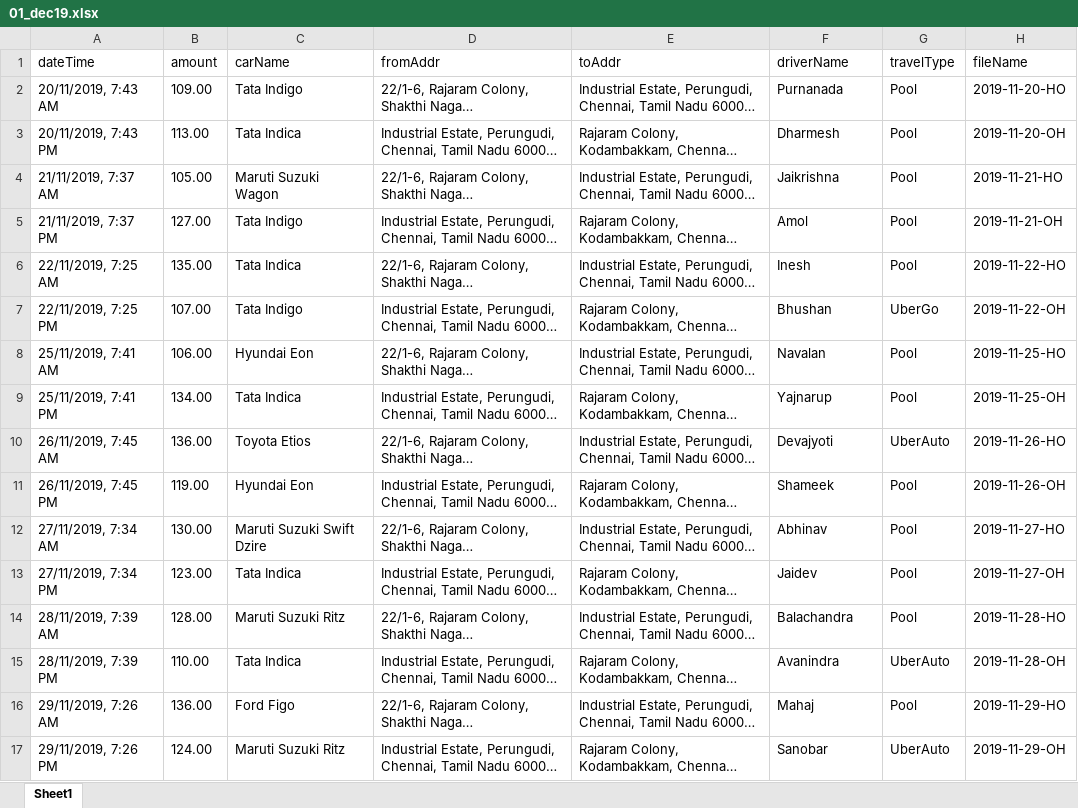
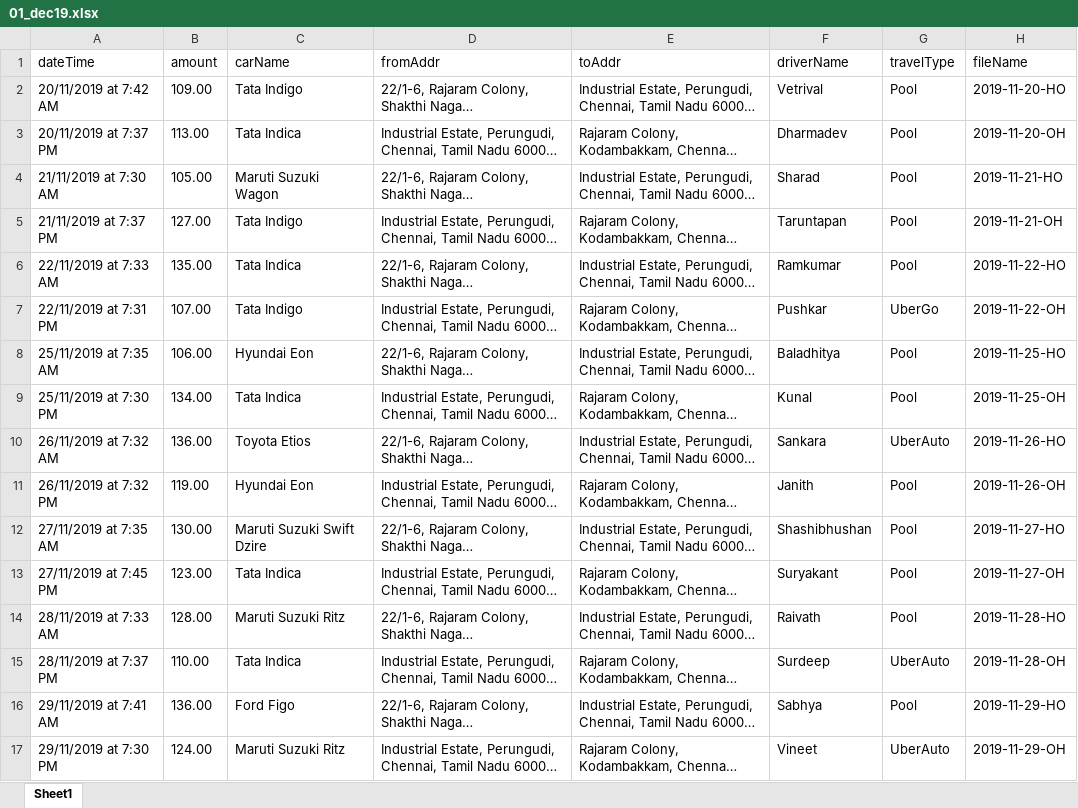
Before and after one commit to JustYourAverageOnion/ProjectUberInvoice, an Excel workbook: data/01_dec19.xlsx, sheet Sheet1, drawn as a sheet; only a part is shown; long unchanged cells end in …; values as stored, in another font and other column widths than the file's, no borders; the diff covers the shown part only; the diff names each change by its address in the sheet, - before the commit and + after, or states it on an @@ line.

Commit message:
Updated Data, TIme

```diff
--- a/data/01_dec19.xlsx (sheet Sheet1)
+++ b/data/01_dec19.xlsx (sheet Sheet1)
-A2 (dateTime): 20/11/2019, 7:43 AM
+A2 (dateTime): 20/11/2019 at 7:42 AM
-F2 (driverName): Purnanada
+F2 (driverName): Vetrival
-A3 (dateTime): 20/11/2019, 7:43 PM
+A3 (dateTime): 20/11/2019 at 7:37 PM
-F3 (driverName): Dharmesh
+F3 (driverName): Dharmadev
-A4 (dateTime): 21/11/2019, 7:37 AM
+A4 (dateTime): 21/11/2019 at 7:30 AM
-F4 (driverName): Jaikrishna
+F4 (driverName): Sharad
-A5 (dateTime): 21/11/2019, 7:37 PM
+A5 (dateTime): 21/11/2019 at 7:37 PM
-F5 (driverName): Amol
+F5 (driverName): Taruntapan
-A6 (dateTime): 22/11/2019, 7:25 AM
+A6 (dateTime): 22/11/2019 at 7:33 AM
-F6 (driverName): Inesh
+F6 (driverName): Ramkumar
-A7 (dateTime): 22/11/2019, 7:25 PM
+A7 (dateTime): 22/11/2019 at 7:31 PM
-F7 (driverName): Bhushan
+F7 (driverName): Pushkar
-A8 (dateTime): 25/11/2019, 7:41 AM
+A8 (dateTime): 25/11/2019 at 7:35 AM
-F8 (driverName): Navalan
+F8 (driverName): Baladhitya
-A9 (dateTime): 25/11/2019, 7:41 PM
+A9 (dateTime): 25/11/2019 at 7:30 PM
-F9 (driverName): Yajnarup
+F9 (driverName): Kunal
-A10 (dateTime): 26/11/2019, 7:45 AM
+A10 (dateTime): 26/11/2019 at 7:32 AM
-F10 (driverName): Devajyoti
+F10 (driverName): Sankara
-A11 (dateTime): 26/11/2019, 7:45 PM
+A11 (dateTime): 26/11/2019 at 7:32 PM
-F11 (driverName): Shameek
+F11 (driverName): Janith
-A12 (dateTime): 27/11/2019, 7:34 AM
+A12 (dateTime): 27/11/2019 at 7:35 AM
-F12 (driverName): Abhinav
+F12 (driverName): Shashibhushan
-A13 (dateTime): 27/11/2019, 7:34 PM
+A13 (dateTime): 27/11/2019 at 7:45 PM
-F13 (driverName): Jaidev
+F13 (driverName): Suryakant
-A14 (dateTime): 28/11/2019, 7:39 AM
+A14 (dateTime): 28/11/2019 at 7:33 AM
-F14 (driverName): Balachandra
+F14 (driverName): Raivath
-A15 (dateTime): 28/11/2019, 7:39 PM
+A15 (dateTime): 28/11/2019 at 7:37 PM
-F15 (driverName): Avanindra
+F15 (driverName): Surdeep
-A16 (dateTime): 29/11/2019, 7:26 AM
+A16 (dateTime): 29/11/2019 at 7:41 AM
-F16 (driverName): Mahaj
+F16 (driverName): Sabhya
-A17 (dateTime): 29/11/2019, 7:26 PM
+A17 (dateTime): 29/11/2019 at 7:30 PM
-F17 (driverName): Sanobar
+F17 (driverName): Vineet
```
Also changed, not shown: 48 edited cells elsewhere in this sheet.
